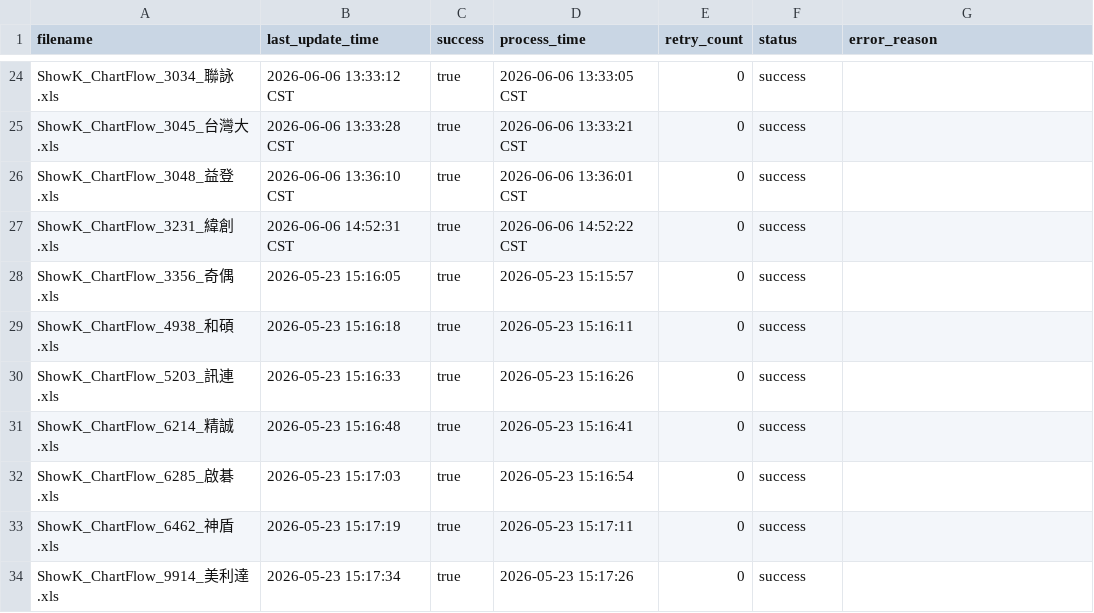
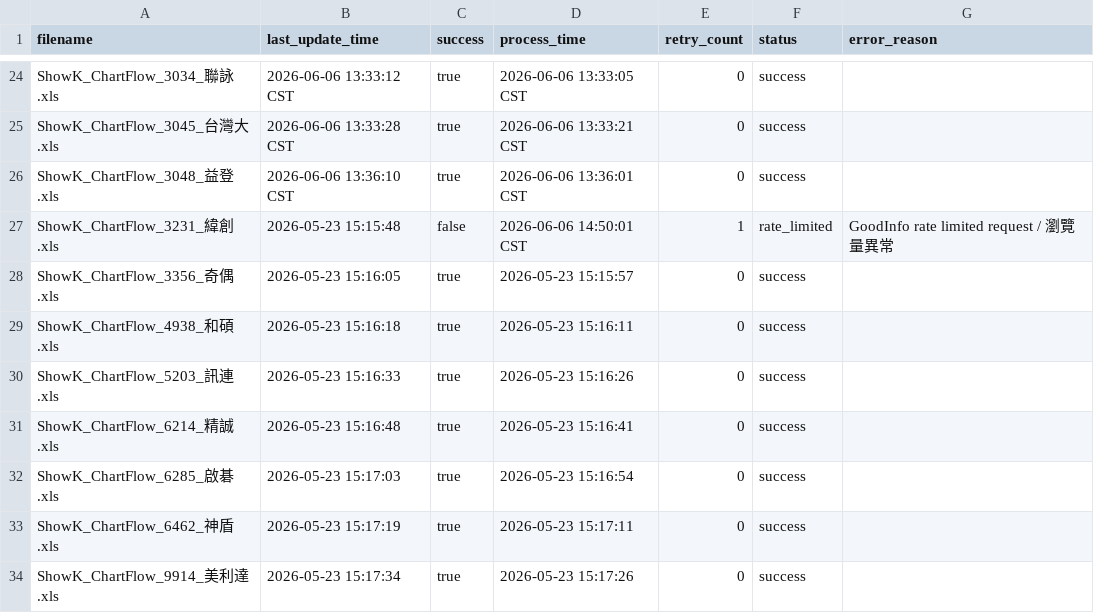
Before and after one commit to wenchiehlee-investment/Python-Actions.GoodInfo, a CSV file: ShowK_ChartFlow/download_results.csv, drawn as a sheet; only a part is shown, gaps mark what is left out.

Commit message:
🔄 synced file(s) with wenchiehlee-investment/Python-Actions.GoodInfo

```diff
--- a/ShowK_ChartFlow/download_results.csv
+++ b/ShowK_ChartFlow/download_results.csv
@@ -26,3 +26,3 @@ ShowK_ChartFlow_3045_台灣大.xls,2026-06-06 13:33:28 CST,true,2026-06-06 13:33
 ShowK_ChartFlow_3048_益登.xls,2026-06-06 13:36:10 CST,true,2026-06-06 13:36:01 CST,0,success,
-ShowK_ChartFlow_3231_緯創.xls,2026-06-06 14:52:31 CST,true,2026-06-06 14:52:22 CST,0,success,
+ShowK_ChartFlow_3231_緯創.xls,2026-05-23 15:15:48,false,2026-06-06 14:50:01 CST,1,rate_limited,GoodInfo rate limited request / 瀏覽量異常
 ShowK_ChartFlow_3356_奇偶.xls,2026-05-23 15:16:05,true,2026-05-23 15:15:57,0,success,
```
Also changed, not shown: 1 other file.
